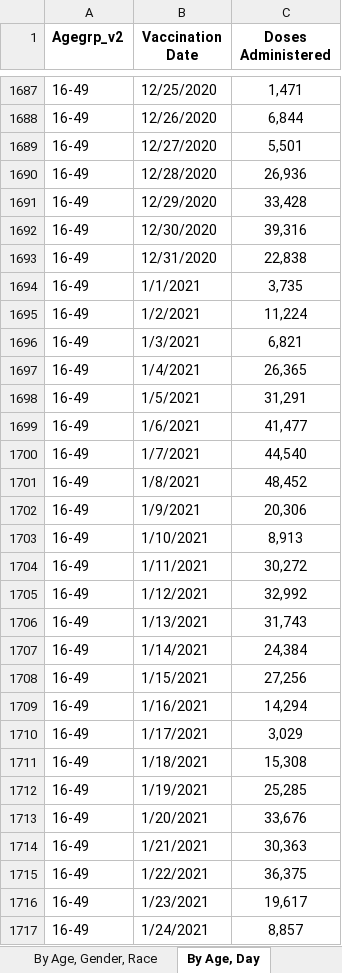
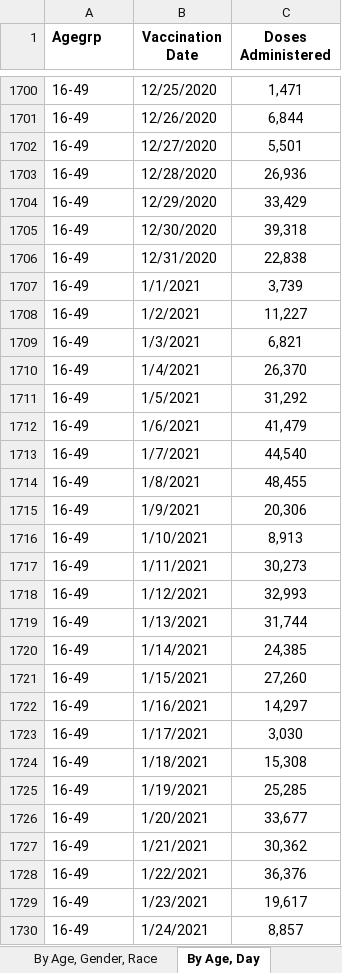
Before and after one commit to Dotdash-Data-Journalism/2021_2022_VWH_covid_worst_10th_percentile, an Excel workbook: data/COVID-19 Vaccine Data by County.xlsx, sheet By Age, Day, drawn as a sheet; only a part is shown, gaps mark what is left out; values as stored, in another font and other column widths than the file's, no borders; addresses are those after the commit; the diff covers the shown part only; the diff names each change by its address in the sheet, - before the commit and + after, or states it on an @@ line.

```diff
--- a/data/COVID-19 Vaccine Data by County.xlsx (sheet By Age, Day)
+++ b/data/COVID-19 Vaccine Data by County.xlsx (sheet By Age, Day)
-A1: Agegrp_v2
+A1: Agegrp
-C1704 (Doses Administered): 33,428
+C1704 (Doses Administered): 33,429
-C1705 (Doses Administered): 39,316
+C1705 (Doses Administered): 39,318
-C1707 (Doses Administered): 3,735
+C1707 (Doses Administered): 3,739
-C1708 (Doses Administered): 11,224
+C1708 (Doses Administered): 11,227
-C1710 (Doses Administered): 26,365
+C1710 (Doses Administered): 26,370
-C1711 (Doses Administered): 31,291
+C1711 (Doses Administered): 31,292
-C1712 (Doses Administered): 41,477
+C1712 (Doses Administered): 41,479
-C1714 (Doses Administered): 48,452
+C1714 (Doses Administered): 48,455
-C1717 (Doses Administered): 30,272
+C1717 (Doses Administered): 30,273
-C1718 (Doses Administered): 32,992
+C1718 (Doses Administered): 32,993
-C1719 (Doses Administered): 31,743
+C1719 (Doses Administered): 31,744
-C1720 (Doses Administered): 24,384
+C1720 (Doses Administered): 24,385
-C1721 (Doses Administered): 27,256
+C1721 (Doses Administered): 27,260
-C1722 (Doses Administered): 14,294
+C1722 (Doses Administered): 14,297
-C1723 (Doses Administered): 3,029
+C1723 (Doses Administered): 3,030
-C1726 (Doses Administered): 33,676
+C1726 (Doses Administered): 33,677
-C1727 (Doses Administered): 30,363
+C1727 (Doses Administered): 30,362
-C1728 (Doses Administered): 36,375
+C1728 (Doses Administered): 36,376
```
Also changed, not shown: 32 added rows and 1830 edited cells elsewhere in this sheet, sheet By County, Age, sheet By County, Race, sheet By Vaccination Date, sheet By County, sheet By Age, Gender, Race, sheet About the Data, 1 other file.
